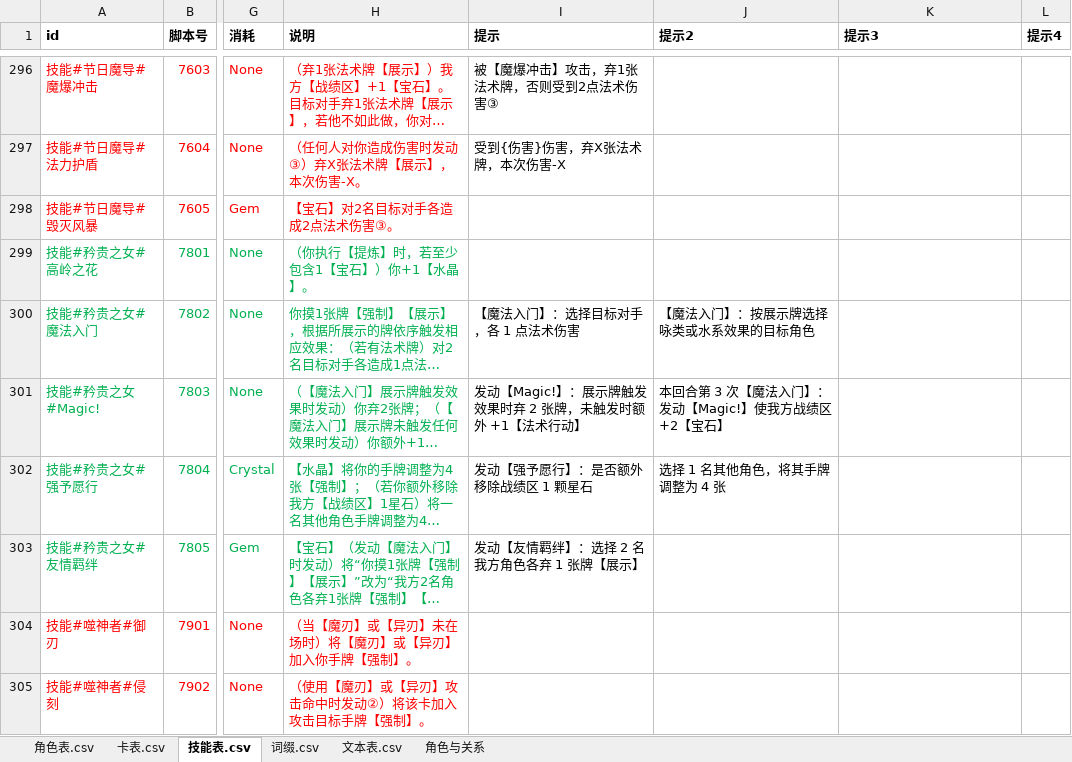
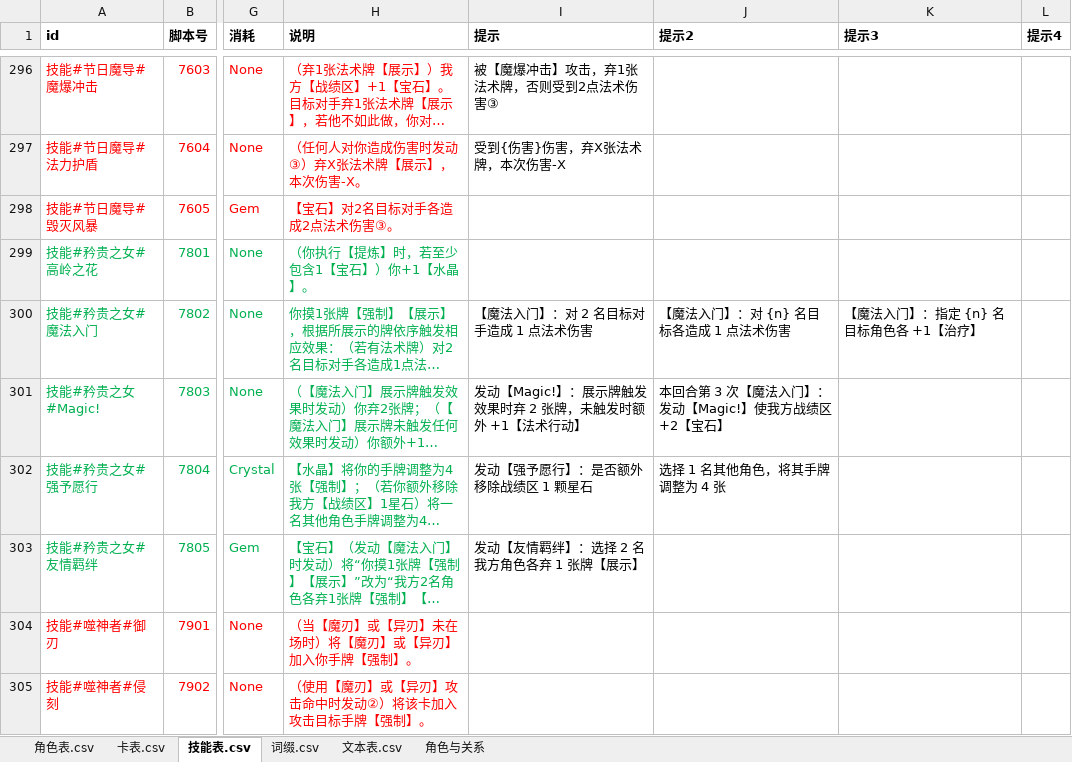
Before and after one commit to johnnash2017/xianyu_xingbei, an Excel workbook: Table/Design/设计表.xlsx, sheet 技能表.csv, drawn as a sheet; only a part is shown, gaps mark what is left out; long unchanged cells end in …; values as stored, in another font and other column widths than the file's, no borders; the diff names each change by its address in the sheet, - before the commit and + after, or states it on an @@ line.

Commit message:
矜贵之女 7802 改成一个效果一个效果结算：法术/咏/水各自选完目标立即结算再问下一个；三条效果提示分开（改设计表并导表）
7802 原来把三个效果的目标一次问完、最后统一压伤害/治疗，玩家看到的第二条和第三条询问提示又是同一句（咏/水共用提示2），看起来像混在一起。现在：选完法术目标就压法术伤害 + 展示牌响应并返回 URGENT，结算完再问咏类；咏选完压咏伤害；水系选完压治疗钩子；展示牌钩子只压一次、排在第一次效果之上。7802 的发动播报改到发动时（step==0），不再在结算时按目标集合重播。提示：设计表「技能表」7802 的 提示/提示2/提示3 改为
「【魔法入门】：对 2 名目标对手造成 1 点法术伤害」
「【魔法入门】：对 {n} 名目标各造成 1 点法术伤害」（n=咏命格张数）
「【魔法入门】：指定 {n} 名目标角色各 +1【治疗】」（n=水系牌数量）
脚本按 序号 0/1/2 取，咏/水询问传 张数=X。设计表已重新导表（技能表.csv / DataTables.gd）。用例 36：断言三条提示原文、法术伤害在咏询问前已结算、咏伤害在水询问前已结算、治疗在选目标前不结算。自检：[自检] 用例 64 个：通过 64，失败 0。

```diff
--- a/Table/Design/设计表.xlsx (sheet 技能表.csv)
+++ b/Table/Design/设计表.xlsx (sheet 技能表.csv)
-I300 (提示): 【魔法入门】：选择目标对手，各 1 点法术伤害
+I300 (提示): 【魔法入门】：对 2 名目标对手造成 1 点法术伤害
-J300 (提示2): 【魔法入门】：按展示牌选择咏类或水系效果的目标角色
+J300 (提示2): 【魔法入门】：对 {n} 名目标各造成 1 点法术伤害
-K300 (提示3): (empty)
+K300 (提示3): 【魔法入门】：指定 {n} 名目标角色各 +1【治疗】
```
Also changed, not shown: sheet 角色表.csv, 4 other files.
